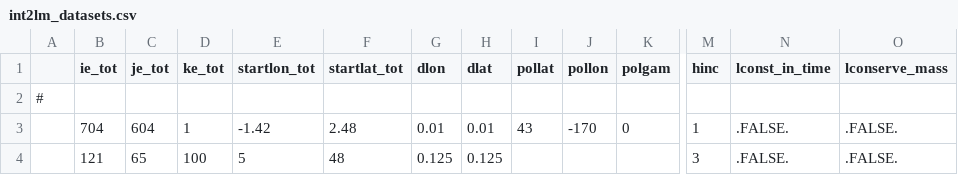
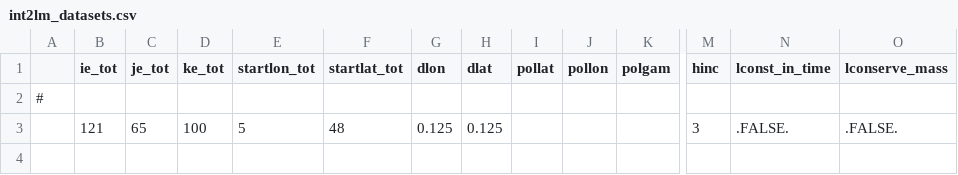
Before and after one commit to C2SM/processing-chain, a CSV file: cases/example_oae/int2lm_datasets.csv, drawn as a sheet; only a part is shown, gaps mark what is left out; rows hold the shown columns only; the diff names each change by its address in the sheet, - before the commit and + after, or states it on an @@ line.

Commit message:
Update tracer lists

```diff
--- a/cases/example_oae/int2lm_datasets.csv
+++ b/cases/example_oae/int2lm_datasets.csv
-row 3:  | 704 | 604 | 1 | -1.42 | 2.48 | 0.01 | 0.01 | 43 | -170 | 0 | 1 | .FALSE. | .FALSE.
```
